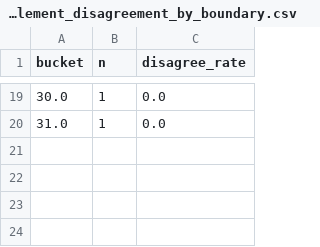
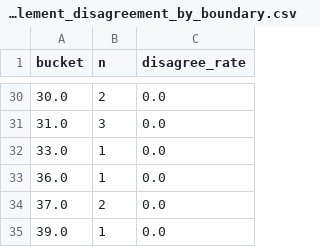
Before and after one commit to freepoi/buda-status, a CSV file: reports/settlement_disagreement_by_boundary.csv, drawn as a sheet; only a part is shown, gaps mark what is left out; the diff covers the shown part only.

```diff
--- a/reports/settlement_disagreement_by_boundary.csv
+++ b/reports/settlement_disagreement_by_boundary.csv
@@ -19,2 +30,6 @@ bucket,n,disagree_rate
-30.0,1,0.0
-31.0,1,0.0
+30.0,2,0.0
+31.0,3,0.0
+33.0,1,0.0
+36.0,1,0.0
+37.0,2,0.0
+39.0,1,0.0
```
Also changed, not shown: 11 added rows and 24 edited cells elsewhere in this file, reports/calibration.csv, reports/compare_by_gap.csv, 22 other files.
